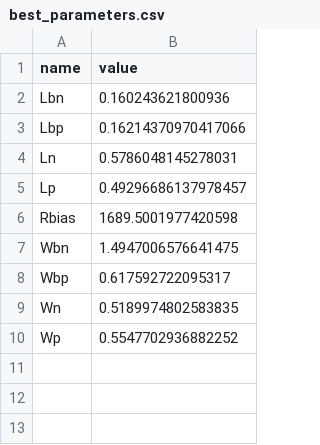
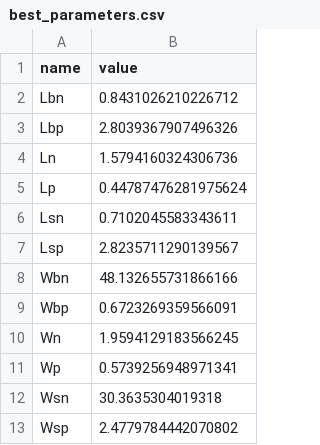
Before and after one commit to edonD/sky130-ring-osc, a CSV file: best_parameters.csv, drawn as a sheet.

```diff
--- a/best_parameters.csv
+++ b/best_parameters.csv
@@ -1,10 +1,13 @@
 name,value
-Lbn,0.160243621800936
-Lbp,0.16214370970417066
-Ln,0.5786048145278031
-Lp,0.49296686137978457
-Rbias,1689.5001977420598
-Wbn,1.4947006576641475
-Wbp,0.617592722095317
-Wn,0.5189974802583835
-Wp,0.5547702936882252
+Lbn,0.8431026210226712
+Lbp,2.8039367907496326
+Ln,1.5794160324306736
+Lp,0.44787476281975624
+Lsn,0.7102045583343611
+Lsp,2.8235711290139567
+Wbn,48.132655731866166
+Wbp,0.6723269359566091
+Wn,1.9594129183566245
+Wp,0.5739256948971341
+Wsn,30.3635304019318
+Wsp,2.4779784442070802
```
Also changed, not shown: 4 other files.
